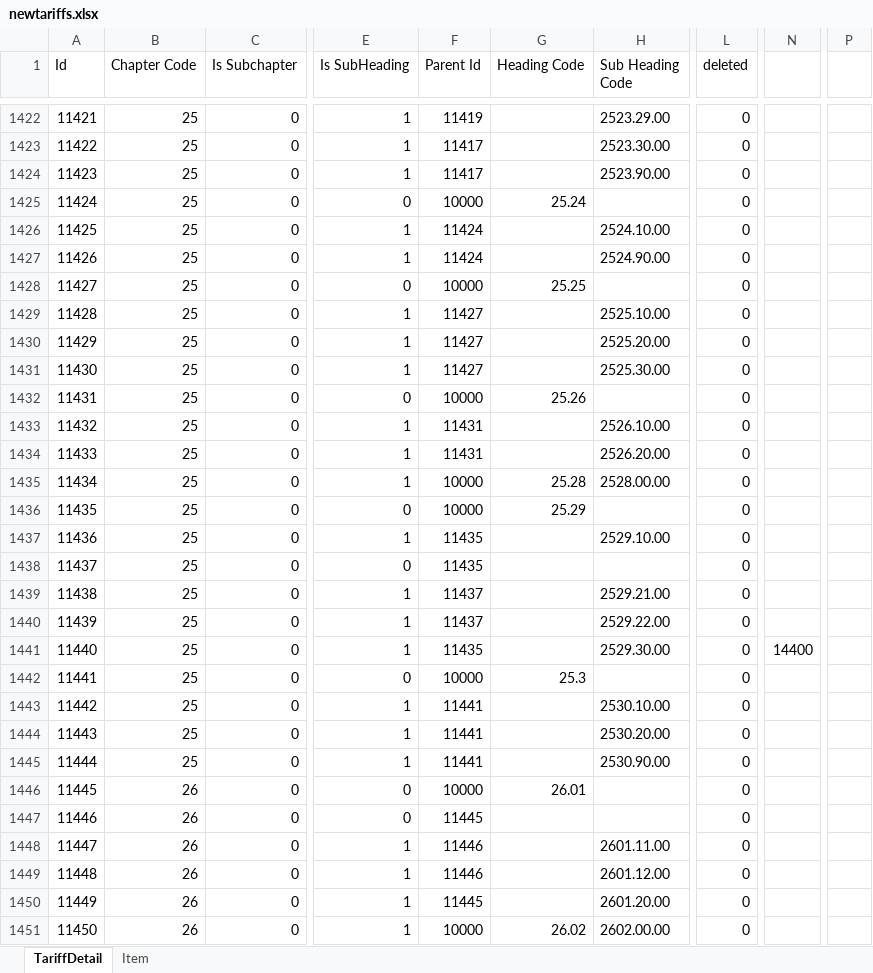
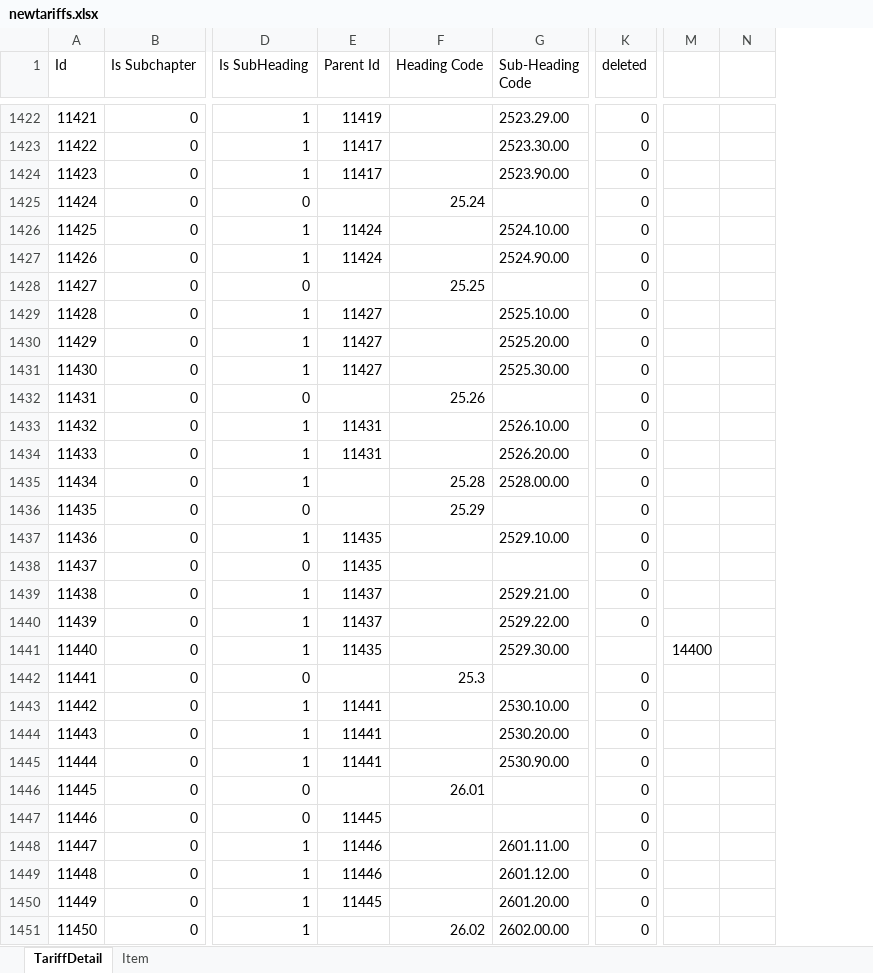
Before and after one commit to davidwaga/icona-music, an Excel workbook: newtariffs.xlsx, sheet TariffDetail, drawn as a sheet; only a part is shown, gaps mark what is left out; values as stored, in another font and other column widths than the file's, no cell formats; removed rows and columns are numbered as before the commit, all else as after; the diff covers the shown part only; the diff names each change by its address in the sheet, - before the commit and + after, or states it on an @@ line.

```diff
--- a/newtariffs.xlsx (sheet TariffDetail)
+++ b/newtariffs.xlsx (sheet TariffDetail)
-column B (Chapter Code), rows 1422-1451: 25 | 25 | 25 | 25 | 25 | 25 | 25 | 25 | 25 | 25 | 25 | 25 | 25 | 25 | 25 | 25 | 25 | 25 | 25 | 25 | 25 | 25 | 25 | 25 | 26 | 26 | 26 | 26 | 26 | 26
+column M, row 1441: 14400
-column P, empty
-G1: Sub Heading Code
+G1: Sub-Heading Code
-E1425 (Parent Id): 10000
+E1425 (Parent Id): (empty)
-E1428 (Parent Id): 10000
+E1428 (Parent Id): (empty)
-E1432 (Parent Id): 10000
+E1432 (Parent Id): (empty)
-E1435:E1436 (Parent Id): 10000
+E1435:E1436 (Parent Id): (empty)
-K1441 (deleted): 0
+K1441 (deleted): (empty)
-N1441: 14400
+N1441: (empty)
-E1442 (Parent Id): 10000
+E1442 (Parent Id): (empty)
-E1446 (Parent Id): 10000
+E1446 (Parent Id): (empty)
-E1451 (Parent Id): 10000
+E1451 (Parent Id): (empty)
```
Also changed, not shown: 1438 edited cells elsewhere in this sheet, cell formats, import_data.xlsx, 9 other files.
